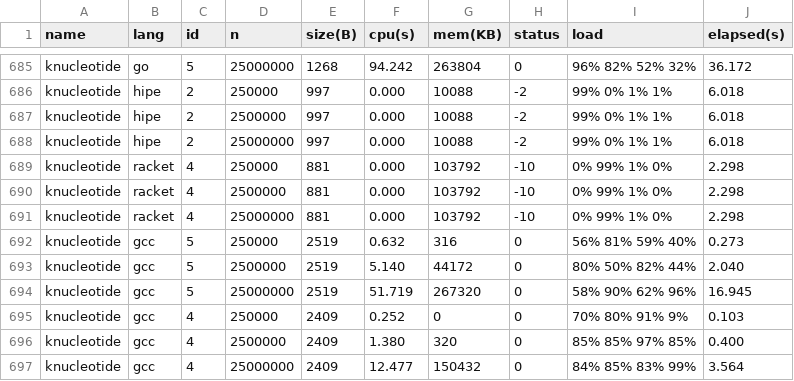
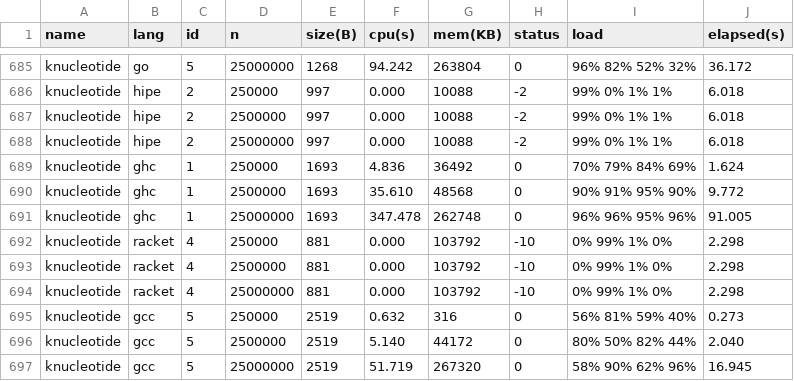
Before and after one commit to Dundee/benchmarksgame, a CSV file: website/websites/u32q/data/ndata.csv, drawn as a sheet; only a part is shown, gaps mark what is left out; the shorter side is filled out with more unchanged rows.

```diff
--- a/website/websites/u32q/data/ndata.csv
+++ b/website/websites/u32q/data/ndata.csv
@@ -688,2 +688,5 @@ knucleotide,hipe,2,2500000,997,0.000,10088,-2,99% 0% 1% 1%,6.018
 knucleotide,hipe,2,25000000,997,0.000,10088,-2,99% 0% 1% 1%,6.018
+knucleotide,ghc,1,250000,1693,4.836,36492,0,70% 79% 84% 69%,1.624
+knucleotide,ghc,1,2500000,1693,35.610,48568,0,90% 91% 95% 90%,9.772
+knucleotide,ghc,1,25000000,1693,347.478,262748,0,96% 96% 95% 96%,91.005
 knucleotide,racket,4,250000,881,0.000,103792,-10,0% 99% 1% 0%,2.298
```
Also changed, not shown: website/websites/u32/data/data.csv, website/websites/u32/data/ndata.csv, 7 other files.
